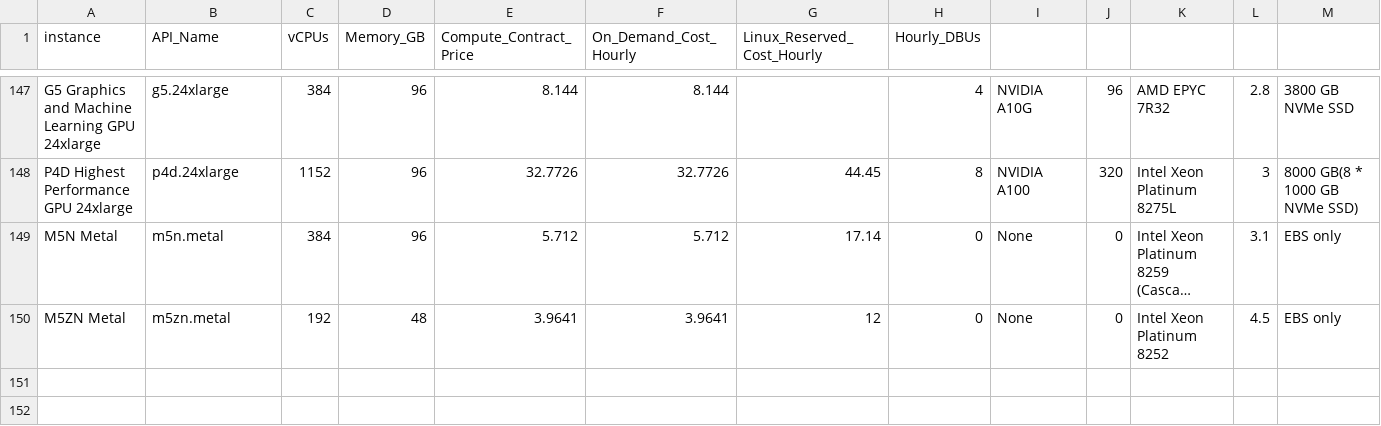
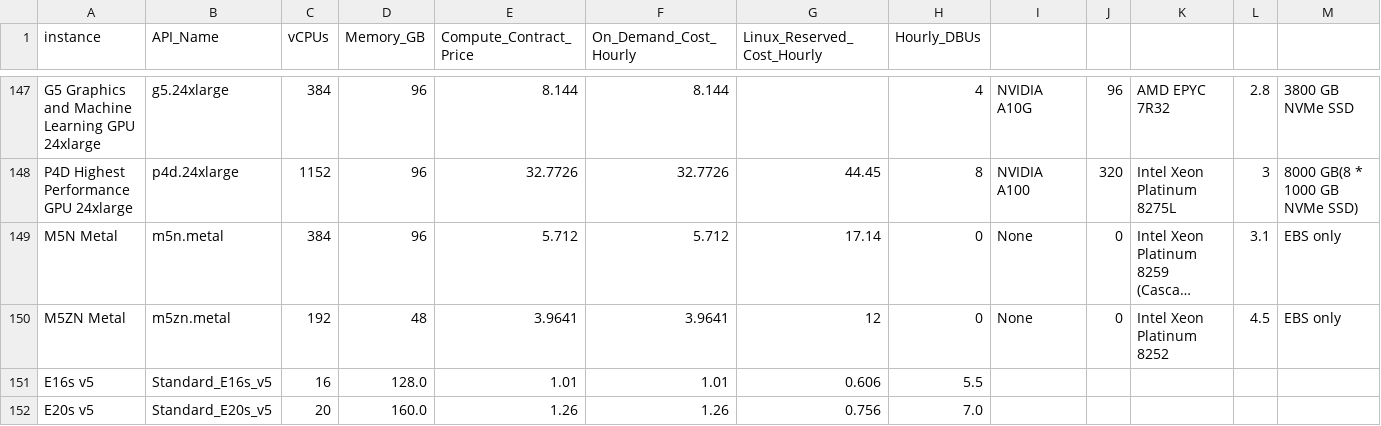
Before and after one commit to databrickslabs/overwatch, a CSV file: src/main/resources/Azure_Instance_Details.csv, drawn as a sheet; only a part is shown, gaps mark what is left out; long unchanged cells end in …; rows hold the shown columns only; the diff names each change by its address in the sheet, - before the commit and + after, or states it on an @@ line.

Commit message:
Update AWS/Azure Instance types
Update AWS/Azure Instance types

```diff
--- a/src/main/resources/Azure_Instance_Details.csv
+++ b/src/main/resources/Azure_Instance_Details.csv
+row 151: E16s v5 | Standard_E16s_v5 | 16 | 128.0 | 1.01 | 1.01 | 0.606 | 5.5
+row 152: E20s v5 | Standard_E20s_v5 | 20 | 160.0 | 1.26 | 1.26 | 0.756 | 7.0
```
Also changed, not shown: 1 other file.
